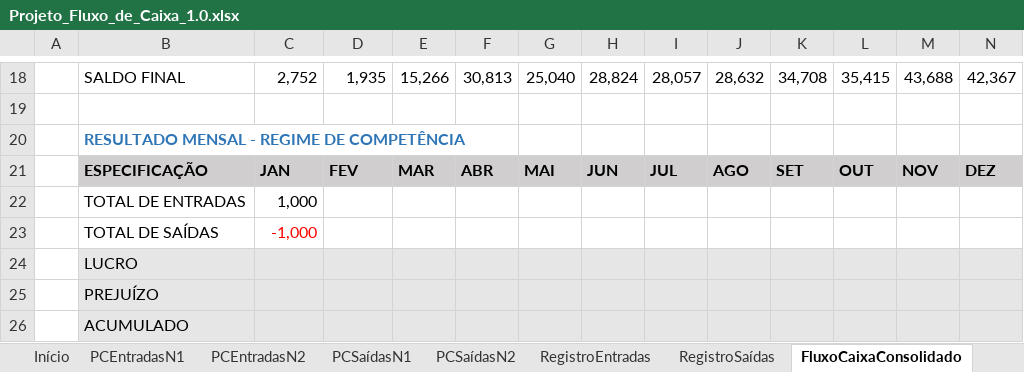
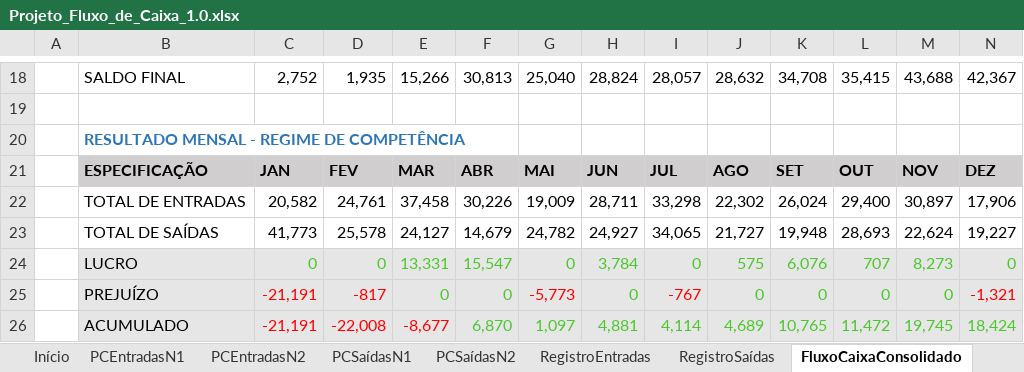
Before and after one commit to Geronimonetto/Projeto_Fluxo_Caixa, an Excel workbook: Projeto_Fluxo_de_Caixa_1.0.xlsx, sheet FluxoCaixaConsolidado, drawn as a sheet; only a part is shown, gaps mark what is left out; values as stored, in another font and other column widths than the file's, no borders; charts and pictures not drawn; removed rows and columns are numbered as before the commit, all else as after; the diff names each change by its address in the sheet, - before the commit and + after, or states it on an @@ line.

Commit message:
Usando SOMA para calcular o consolidade mensal, referente a competência

```diff
--- a/Projeto_Fluxo_de_Caixa_1.0.xlsx (sheet FluxoCaixaConsolidado)
+++ b/Projeto_Fluxo_de_Caixa_1.0.xlsx (sheet FluxoCaixaConsolidado)
-row 22:  | TOTAL DE ENTRADAS | 1,000
-row 23:  | TOTAL DE SAÍDAS | -1,000
-row 24:  | LUCRO
-row 25:  | PREJUÍZO
-row 26:  | ACUMULADO
+row 22:  | TOTAL DE ENTRADAS | 20,582 | 24,761 | 37,458 | 30,226 | 19,009 | 28,711 | 33,298 | 22,302 | 26,024 | 29,400 | 30,897 | 17,906
+row 23:  | TOTAL DE SAÍDAS | 41,773 | 25,578 | 24,127 | 14,679 | 24,782 | 24,927 | 34,065 | 21,727 | 19,948 | 28,693 | 22,624 | 19,227
+row 24:  | LUCRO | 0 | 0 | 13,331 | 15,547 | 0 | 3,784 | 0 | 575 | 6,076 | 707 | 8,273 | 0
+row 25:  | PREJUÍZO | -21,191 | -817 | 0 | 0 | -5,773 | 0 | -767 | 0 | 0 | 0 | 0 | -1,321
+row 26:  | ACUMULADO | -21,191 | -22,008 | -8,677 | 6,870 | 1,097 | 4,881 | 4,114 | 4,689 | 10,765 | 11,472 | 19,745 | 18,424
```
